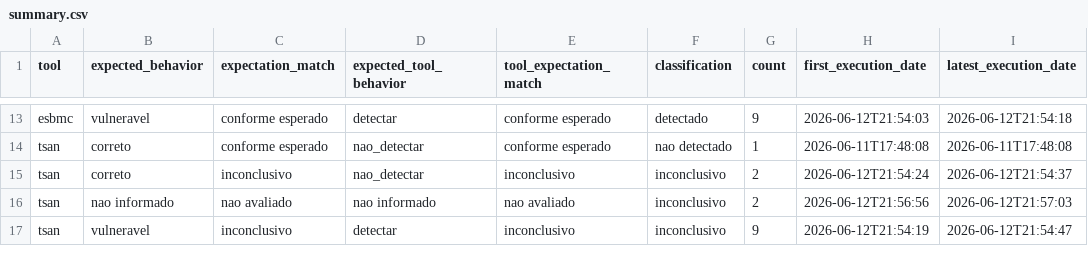
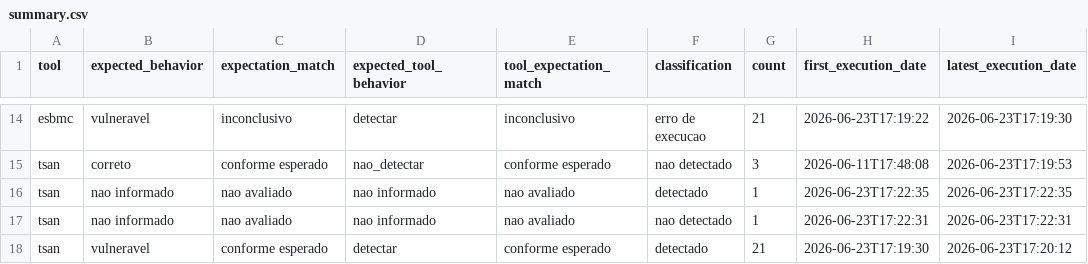
Before and after one commit to EricoBorgonove/vss-concurrency-llm-pipeline, a CSV file: reports/summary.csv, drawn as a sheet; only a part is shown, gaps mark what is left out; removed rows and columns are numbered as before the commit, all else as after; the diff covers the shown part only; the diff names each change by its address in the sheet, - before the commit and + after, or states it on an @@ line.

Commit message:
data: atualiza csvs do relatorio

```diff
--- a/reports/summary.csv
+++ b/reports/summary.csv
-C14 (expectation_match): conforme esperado
+C14 (expectation_match): inconclusivo
-E14 (tool_expectation_match): conforme esperado
+E14 (tool_expectation_match): inconclusivo
-F14 (classification): detectado
+F14 (classification): erro de execucao
-G14 (count): 9
+G14 (count): 21
-H14 (first_execution_date): 2026-06-12T21:54:03
+H14 (first_execution_date): 2026-06-23T17:19:22
-I14 (latest_execution_date): 2026-06-12T21:54:18
+I14 (latest_execution_date): 2026-06-23T17:19:30
-G15 (count): 1
+G15 (count): 3
-I15 (latest_execution_date): 2026-06-11T17:48:08
+I15 (latest_execution_date): 2026-06-23T17:19:53
-row 15: tsan | correto | inconclusivo | nao_detectar | inconclusivo | inconclusivo | 2 | 2026-06-12T21:54:24 | 2026-06-12T21:54:37
+row 16: tsan | nao informado | nao avaliado | nao informado | nao avaliado | detectado | 1 | 2026-06-23T17:22:35 | 2026-06-23T17:22:35
-F17 (classification): inconclusivo
+F17 (classification): nao detectado
-G17 (count): 2
+G17 (count): 1
-H17 (first_execution_date): 2026-06-12T21:56:56
+H17 (first_execution_date): 2026-06-23T17:22:31
-I17 (latest_execution_date): 2026-06-12T21:57:03
+I17 (latest_execution_date): 2026-06-23T17:22:31
-C18 (expectation_match): inconclusivo
+C18 (expectation_match): conforme esperado
-E18 (tool_expectation_match): inconclusivo
+E18 (tool_expectation_match): conforme esperado
-F18 (classification): inconclusivo
+F18 (classification): detectado
-G18 (count): 9
+G18 (count): 21
-H18 (first_execution_date): 2026-06-12T21:54:19
+H18 (first_execution_date): 2026-06-23T17:19:30
-I18 (latest_execution_date): 2026-06-12T21:54:47
+I18 (latest_execution_date): 2026-06-23T17:20:12
```
Also changed, not shown: 1 added row and 30 edited cells elsewhere in this file, reports/category_metrics.csv, 2 other files.
